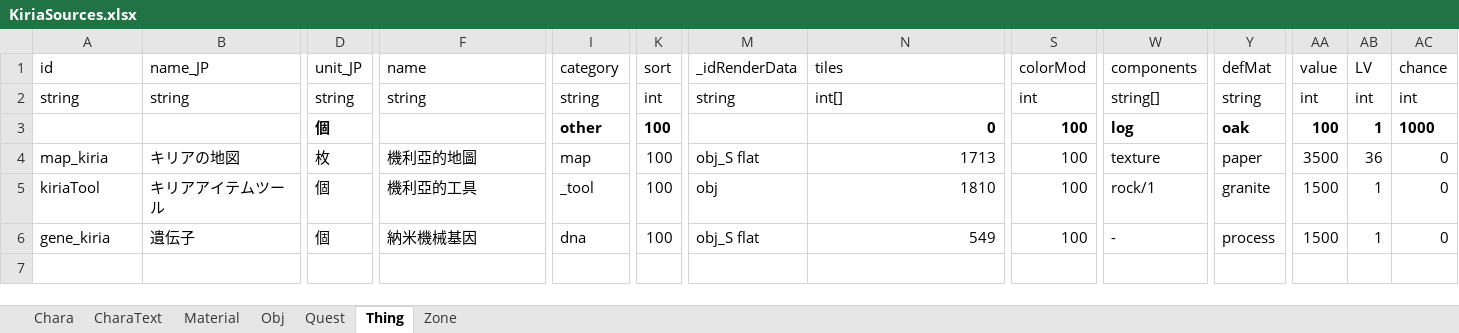
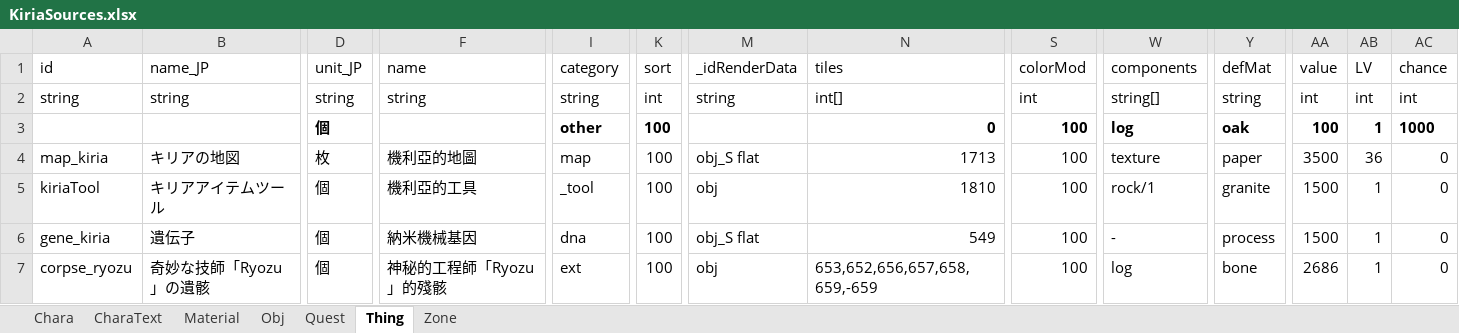
Before and after one commit to RyozuK/KiriaDLC, an Excel workbook: resources/LangMod/ZHTW/KiriaSources.xlsx, sheet Thing, drawn as a sheet; only a part is shown, gaps mark what is left out; values as stored, in another font and other column widths than the file's, no borders; rows hold the shown columns only; the diff names each change by its address in the sheet, - before the commit and + after, or states it on an @@ line.

```diff
--- a/resources/LangMod/ZHTW/KiriaSources.xlsx (sheet Thing)
+++ b/resources/LangMod/ZHTW/KiriaSources.xlsx (sheet Thing)
+row 7: corpse_ryozu | 奇妙な技師「Ryozu」の遺骸 | 個 | 神秘的工程師「Ryozu」的殘骸 | ext | 100 | obj | 653,652,656,657,658,659,-659 | 100 | log | bone | 2686 | 1 | 0
```
Also changed, not shown: sheet Quest, resources/LangMod/CN/KiriaSources.xlsx, resources/LangMod/EN/KiriaSources.xlsx, 7 other files.
